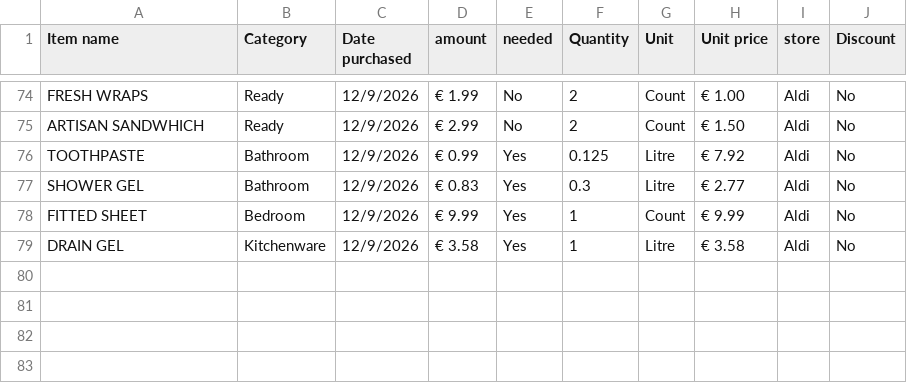
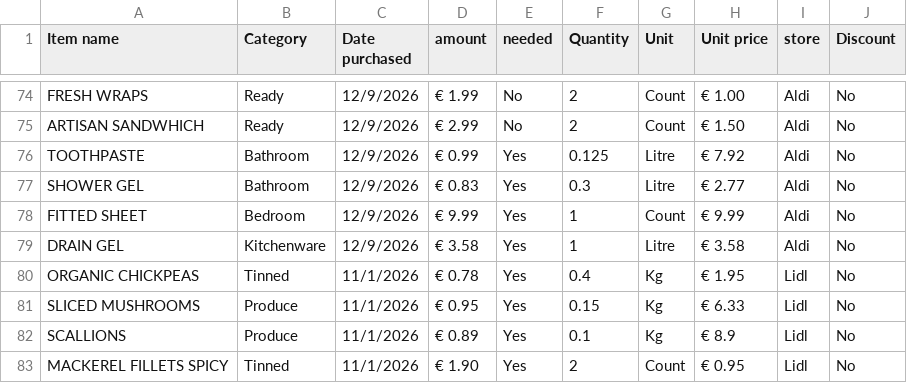
Before and after one commit to satyaF123/dcp_project, a CSV file: data/dcp26_a00047588.csv, drawn as a sheet; only a part is shown, gaps mark what is left out; the diff names each change by its address in the sheet, - before the commit and + after, or states it on an @@ line.

Commit message:
Update dcp26_a00047588.csv

```diff
--- a/data/dcp26_a00047588.csv
+++ b/data/dcp26_a00047588.csv
+row 80: ORGANIC CHICKPEAS | Tinned | 11/1/2026 | € 0.78 | Yes | 0.4 | Kg | € 1.95 | Lidl | No
+row 81: SLICED MUSHROOMS | Produce | 11/1/2026 | € 0.95 | Yes | 0.15 | Kg | € 6.33 | Lidl | No
+row 82: SCALLIONS | Produce | 11/1/2026 | € 0.89 | Yes | 0.1 | Kg | € 8.9 | Lidl | No
+row 83: MACKEREL FILLETS SPICY | Tinned | 11/1/2026 | € 1.90 | Yes | 2 | Count | € 0.95 | Lidl | No
```
